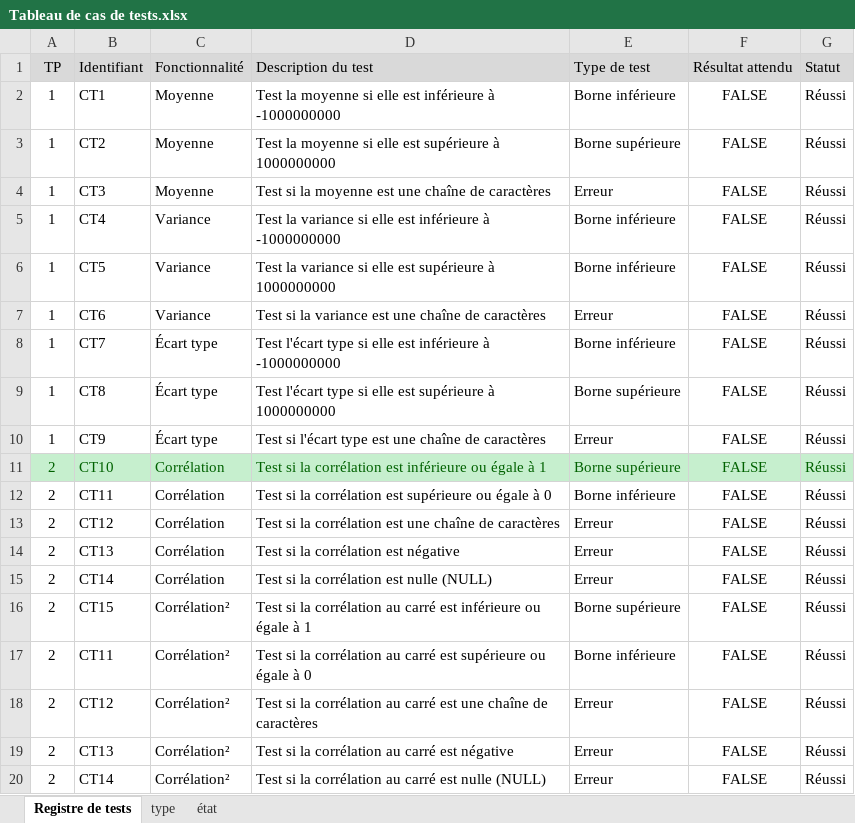
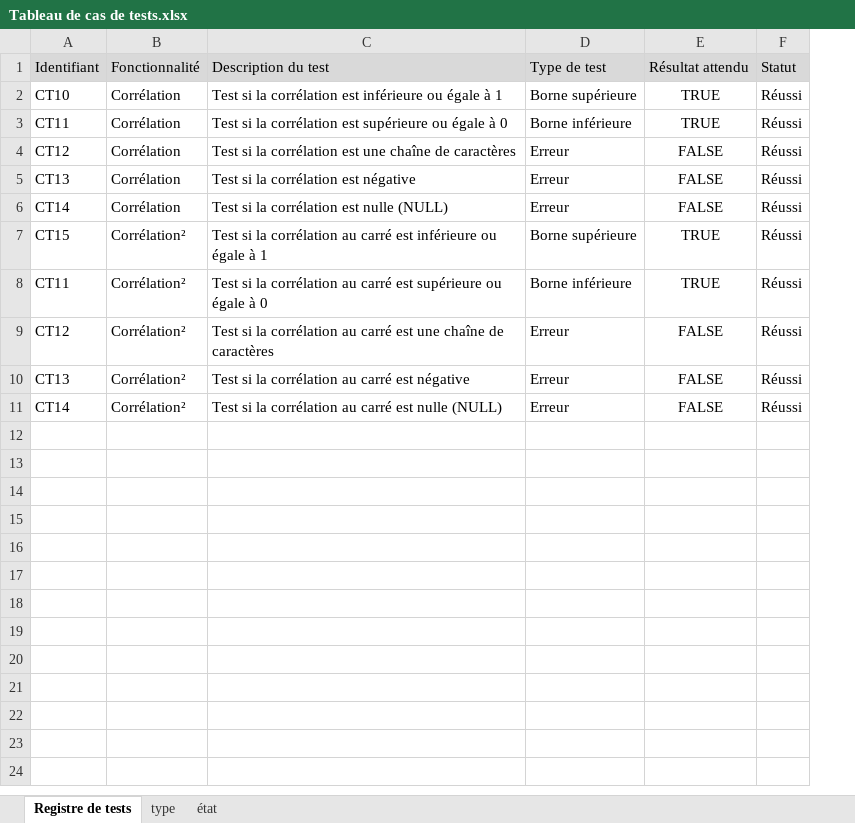
Before and after one commit to htessier/LOG330, an Excel workbook: TP02/documents/Tableau de cas de tests.xlsx, sheet Registre de tests, drawn as a sheet; values as stored, in another font and other column widths than the file's, no borders; removed rows and columns are numbered as before the commit, all else as after; the diff names each change by its address in the sheet, - before the commit and + after, or states it on an @@ line.

```diff
--- a/TP02/documents/Tableau de cas de tests.xlsx (sheet Registre de tests)
+++ b/TP02/documents/Tableau de cas de tests.xlsx (sheet Registre de tests)
-column A, row 1: TP; rows 11-20: all 2
-row 2: 1 | CT1 | Moyenne | Test la moyenne si elle est inférieure à -1000000000 | Borne inférieure | FALSE | Réussi
-row 3: 1 | CT2 | Moyenne | Test la moyenne si elle est supérieure à 1000000000 | Borne supérieure | FALSE | Réussi
-row 4: 1 | CT3 | Moyenne | Test si la moyenne est une chaîne de caractères | Erreur | FALSE | Réussi
-row 5: 1 | CT4 | Variance | Test la variance si elle est inférieure à -1000000000 | Borne inférieure | FALSE | Réussi
-row 6: 1 | CT5 | Variance | Test la variance si elle est supérieure à 1000000000 | Borne inférieure | FALSE | Réussi
-row 7: 1 | CT6 | Variance | Test si la variance est une chaîne de caractères | Erreur | FALSE | Réussi
-row 8: 1 | CT7 | Écart type | Test l'écart type si elle est inférieure à -1000000000 | Borne inférieure | FALSE | Réussi
-row 9: 1 | CT8 | Écart type | Test l'écart type si elle est supérieure à 1000000000 | Borne supérieure | FALSE | Réussi
-row 10: 1 | CT9 | Écart type | Test si l'écart type est une chaîne de caractères | Erreur | FALSE | Réussi
@@ A2:F2 fill: #C6EFCE → none, text colour: #006100 → black @@
-E2:E3: FALSE
+E2:E3: TRUE
-E7:E8: FALSE
+E7:E8: TRUE
```
Also changed, not shown: TP01/documents/Tableau de cas de tests.xlsx, 3 other files.
